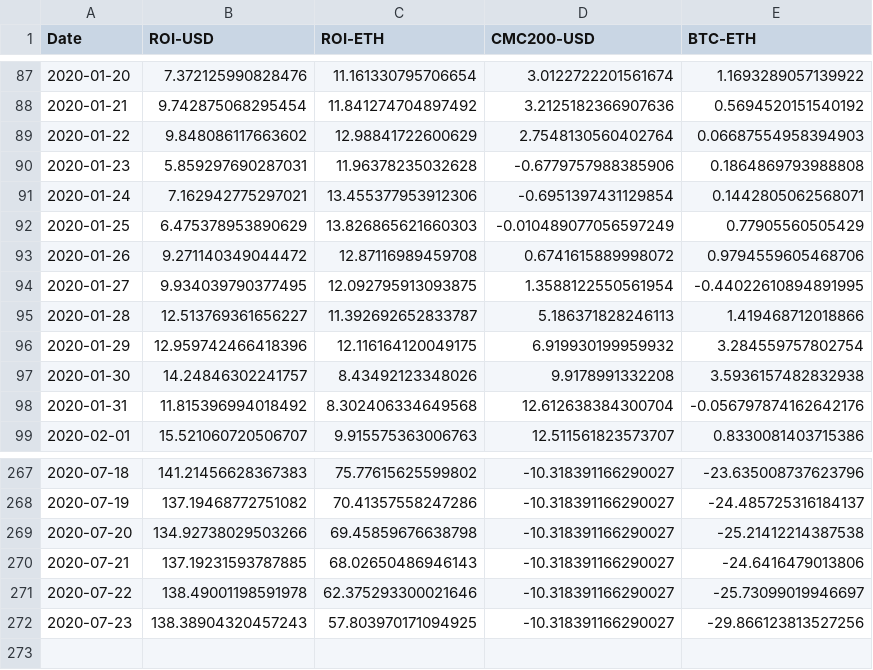
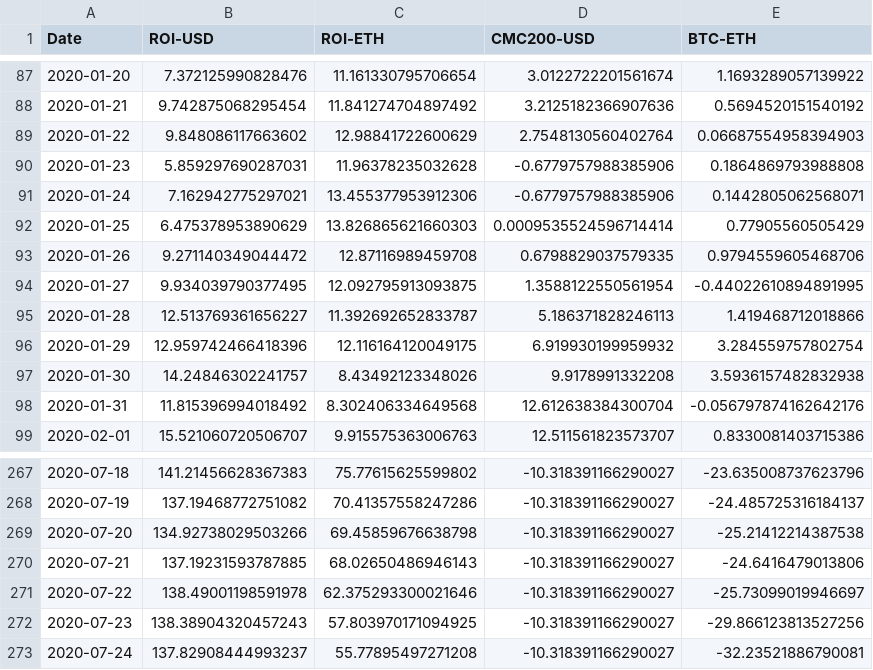
Before and after one commit to Insula-Crypto/funds_roi_graphs, a CSV file: Fnd.csv, drawn as a sheet; only a part is shown, gaps mark what is left out.

```diff
--- a/Fnd.csv
+++ b/Fnd.csv
@@ -90,5 +90,5 @@ Date,ROI-USD,ROI-ETH,CMC200-USD,BTC-ETH
 2020-01-23,5.859297690287031,11.96378235032628,-0.6779757988385906,0.1864869793988808
-2020-01-24,7.162942775297021,13.455377953912306,-0.6951397431129854,0.1442805062568071
-2020-01-25,6.475378953890629,13.826865621660303,-0.010489077056597249,0.77905560505429
-2020-01-26,9.271140349044472,12.87116989459708,0.6741615889998072,0.9794559605468706
+2020-01-24,7.162942775297021,13.455377953912306,-0.6779757988385906,0.1442805062568071
+2020-01-25,6.475378953890629,13.826865621660303,0.0009535524596714414,0.77905560505429
+2020-01-26,9.271140349044472,12.87116989459708,0.6798829037579335,0.9794559605468706
 2020-01-27,9.934039790377495,12.092795913093875,1.3588122550561954,-0.44022610894891995
@@ -272 +272,2 @@ Date,ROI-USD,ROI-ETH,CMC200-USD,BTC-ETH
 2020-07-23,138.38904320457243,57.803970171094925,-10.318391166290027,-29.866123813527256
+2020-07-24,137.82908444993237,55.77895497271208,-10.318391166290027,-32.23521886790081
```
Also changed, not shown: Anastasia.csv, Malta.csv, 1 other file.
